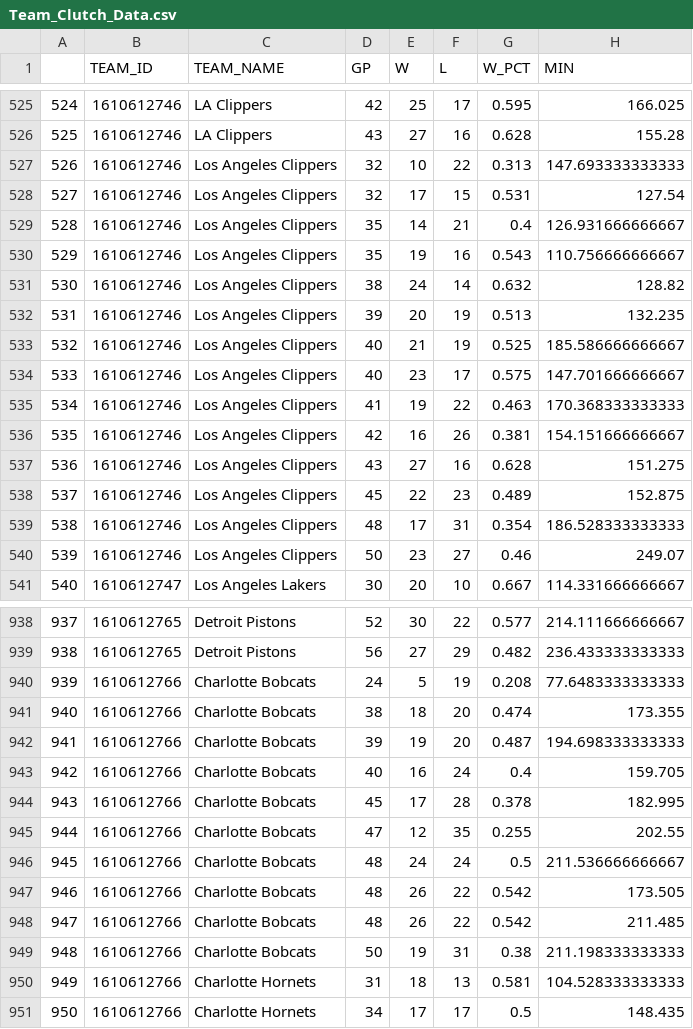
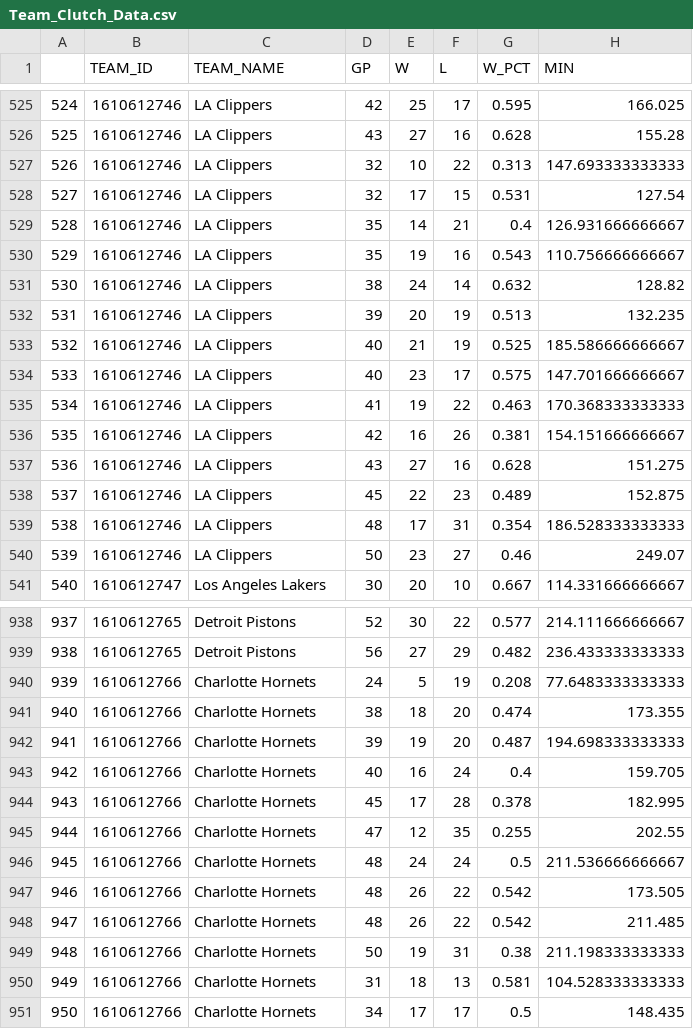
Before and after one commit to moham6839/Data607_Final_Project, a CSV file: Team_Clutch_Data.csv, drawn as a sheet; only a part is shown, gaps mark what is left out; the diff covers the shown part only; the diff names each change by its address in the sheet, - before the commit and + after, or states it on an @@ line.

Commit message:
data clean up

```diff
--- a/Team_Clutch_Data.csv
+++ b/Team_Clutch_Data.csv
-C527:C540 (TEAM_NAME): Los Angeles Clippers
+C527:C540 (TEAM_NAME): LA Clippers
-C940:C949 (TEAM_NAME): Charlotte Bobcats
+C940:C949 (TEAM_NAME): Charlotte Hornets
```
Also changed, not shown: 7 edited cells elsewhere in this file, 3 other files.
